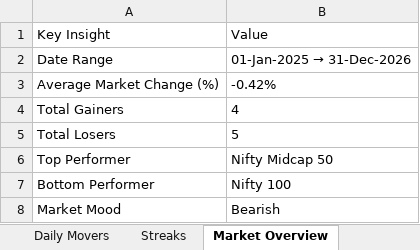
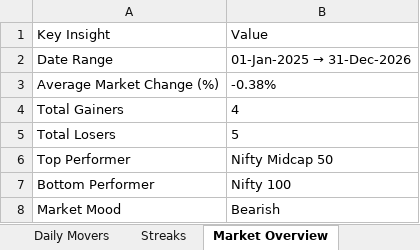
Before and after one commit to rahulshirke7951/nse.indices.a1, an Excel workbook: nse_indices_1_raw.xlsx, sheet Market Overview, drawn as a sheet; values as stored, in another font and other column widths than the file's, no borders; the diff names each change by its address in the sheet, - before the commit and + after, or states it on an @@ line.

```diff
--- a/nse_indices_1_raw.xlsx (sheet Market Overview)
+++ b/nse_indices_1_raw.xlsx (sheet Market Overview)
-B3: -0.42%
+B3: -0.38%
```
Also changed, not shown: sheet Summary, sheet Day over Day %, sheet MTD %, sheet Index Close, nse_indices_1_dashboard.xlsx, 1 other file.
